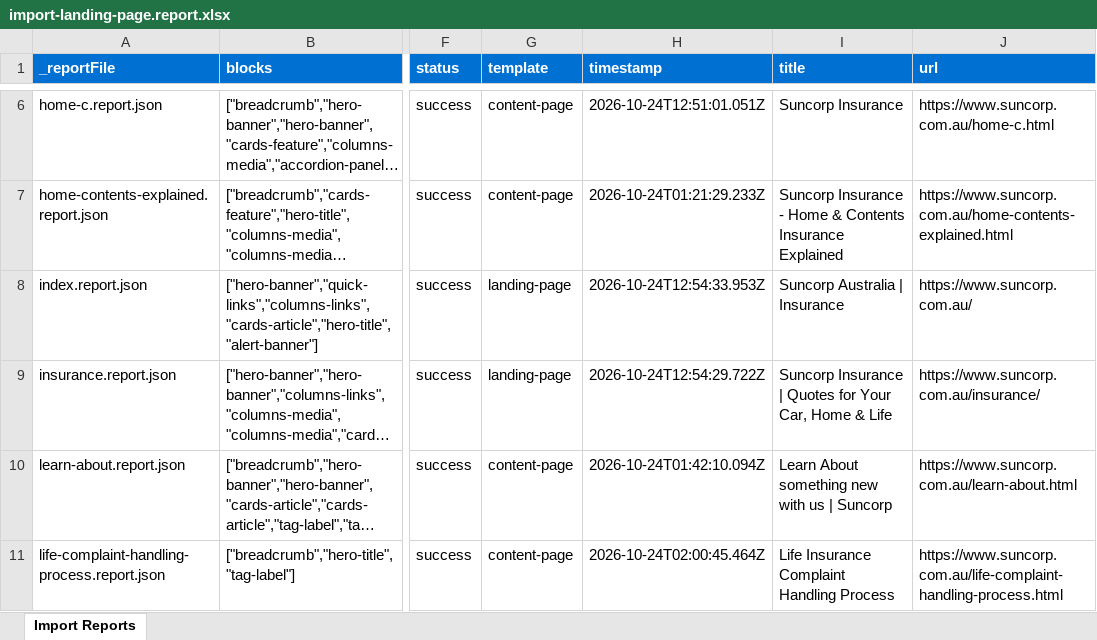
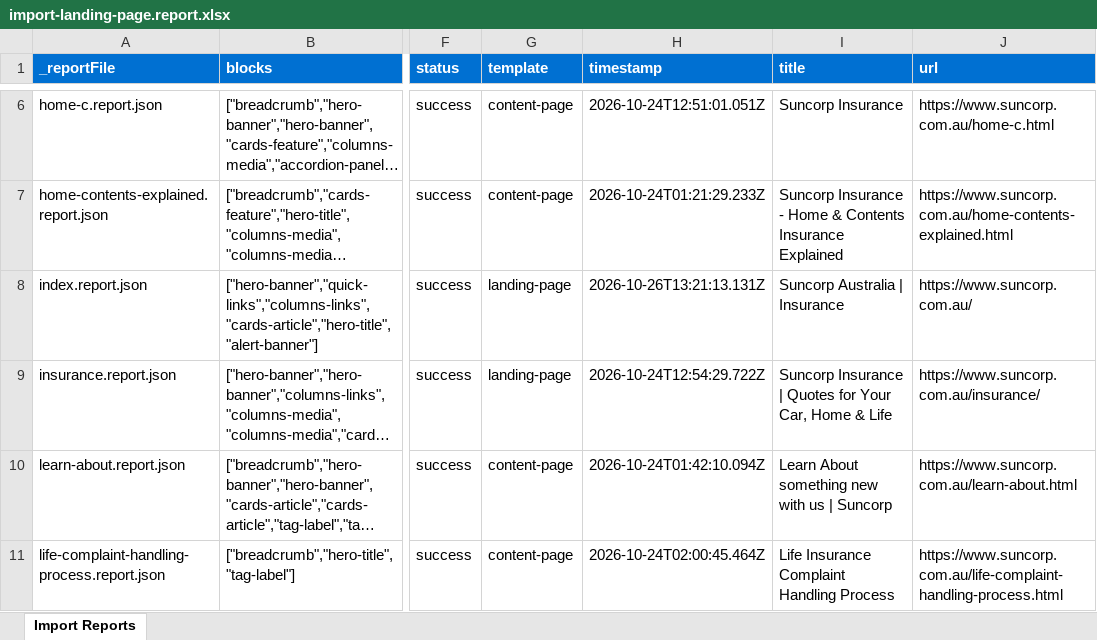
Before and after one commit to aemysites/arumsey-excat-monarch, an Excel workbook: tools/importer/reports/import-landing-page.report.xlsx, sheet Import Reports, drawn as a sheet; only a part is shown, gaps mark what is left out; long unchanged cells end in …; values as stored, in another font and other column widths than the file's, no borders; the diff names each change by its address in the sheet, - before the commit and + after, or states it on an @@ line.

Commit message:
Update importer
Automated migration updates generated by Experience Modernization Agent.

Changed files: 2

```diff
--- a/tools/importer/reports/import-landing-page.report.xlsx (sheet Import Reports)
+++ b/tools/importer/reports/import-landing-page.report.xlsx (sheet Import Reports)
-H8 (timestamp): 2026-10-24T12:54:33.953Z
+H8 (timestamp): 2026-10-26T13:21:13.131Z
```
Also changed, not shown: 1 other file.
